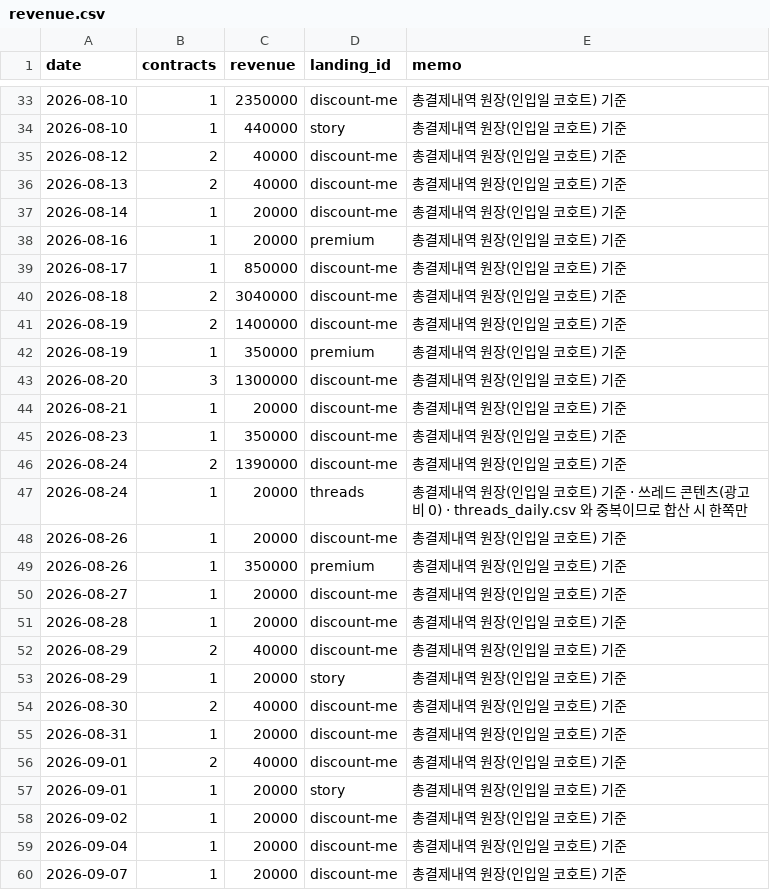
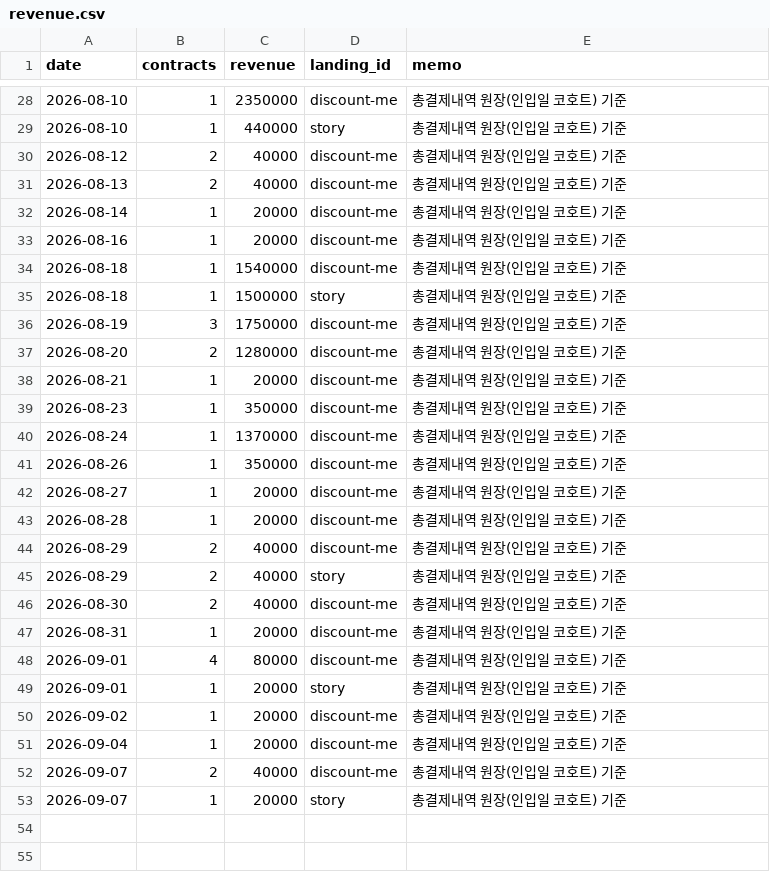
Before and after one commit to fgih304-netizen/fgih304-netizen.github.io, a CSV file: revenue.csv, drawn as a sheet; only a part is shown, gaps mark what is left out; the diff covers the shown part only.

```diff
--- a/revenue.csv
+++ b/revenue.csv
@@ -37,14 +32,11 @@ date,contracts,revenue,landing_id,memo
 2026-08-14,1,20000,discount-me,총결제내역 원장(인입일 코호트) 기준
-2026-08-16,1,20000,premium,총결제내역 원장(인입일 코호트) 기준
-2026-08-17,1,850000,discount-me,총결제내역 원장(인입일 코호트) 기준
-2026-08-18,2,3040000,discount-me,총결제내역 원장(인입일 코호트) 기준
-2026-08-19,2,1400000,discount-me,총결제내역 원장(인입일 코호트) 기준
-2026-08-19,1,350000,premium,총결제내역 원장(인입일 코호트) 기준
-2026-08-20,3,1300000,discount-me,총결제내역 원장(인입일 코호트) 기준
+2026-08-16,1,20000,discount-me,총결제내역 원장(인입일 코호트) 기준
+2026-08-18,1,1540000,discount-me,총결제내역 원장(인입일 코호트) 기준
+2026-08-18,1,1500000,story,총결제내역 원장(인입일 코호트) 기준
+2026-08-19,3,1750000,discount-me,총결제내역 원장(인입일 코호트) 기준
+2026-08-20,2,1280000,discount-me,총결제내역 원장(인입일 코호트) 기준
 2026-08-21,1,20000,discount-me,총결제내역 원장(인입일 코호트) 기준
 2026-08-23,1,350000,discount-me,총결제내역 원장(인입일 코호트) 기준
-2026-08-24,2,1390000,discount-me,총결제내역 원장(인입일 코호트) 기준
-2026-08-24,1,20000,threads,총결제내역 원장(인입일 코호트) 기준 · 쓰레드 콘텐츠(광고비 0) · threads_daily.csv 와 중복이므로 합산 시 한쪽만
-2026-08-26,1,20000,discount-me,총결제내역 원장(인입일 코호트) 기준
-2026-08-26,1,350000,premium,총결제내역 원장(인입일 코호트) 기준
+2026-08-24,1,1370000,discount-me,총결제내역 원장(인입일 코호트) 기준
+2026-08-26,1,350000,discount-me,총결제내역 원장(인입일 코호트) 기준
 2026-08-27,1,20000,discount-me,총결제내역 원장(인입일 코호트) 기준
@@ -52,6 +44,6 @@ date,contracts,revenue,landing_id,memo
 2026-08-29,2,40000,discount-me,총결제내역 원장(인입일 코호트) 기준
-2026-08-29,1,20000,story,총결제내역 원장(인입일 코호트) 기준
+2026-08-29,2,40000,story,총결제내역 원장(인입일 코호트) 기준
 2026-08-30,2,40000,discount-me,총결제내역 원장(인입일 코호트) 기준
 2026-08-31,1,20000,discount-me,총결제내역 원장(인입일 코호트) 기준
-2026-09-01,2,40000,discount-me,총결제내역 원장(인입일 코호트) 기준
+2026-09-01,4,80000,discount-me,총결제내역 원장(인입일 코호트) 기준
 2026-09-01,1,20000,story,총결제내역 원장(인입일 코호트) 기준
@@ -59,2 +51,3 @@ date,contracts,revenue,landing_id,memo
 2026-09-04,1,20000,discount-me,총결제내역 원장(인입일 코호트) 기준
-2026-09-07,1,20000,discount-me,총결제내역 원장(인입일 코호트) 기준
+2026-09-07,2,40000,discount-me,총결제내역 원장(인입일 코호트) 기준
+2026-09-07,1,20000,story,총결제내역 원장(인입일 코호트) 기준
```
Also changed, not shown: 5 removed rows elsewhere in this file, ab_typeform.csv, booking_completed.csv, 13 other files.
